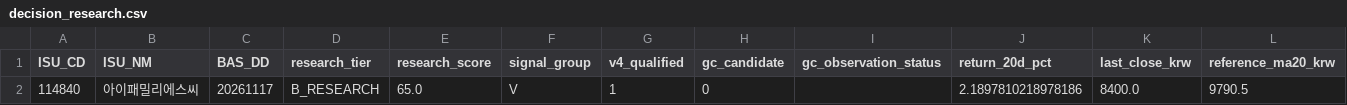
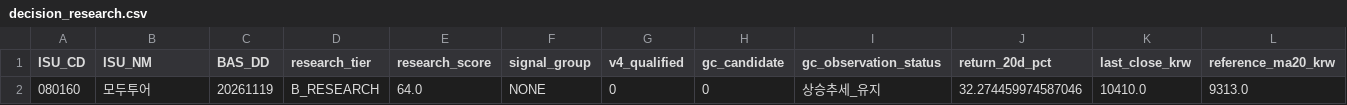
Before and after one commit to cks3210-spec/KRX-Public-Test, a CSV file: v5_reports/stage26/decision_research.csv, drawn as a sheet; only a part is shown; removed rows and columns are numbered as before the commit, all else as after; rows hold the shown columns only; the diff names each change by its address in the sheet, - before the commit and + after, or states it on an @@ line.

```diff
--- a/v5_reports/stage26/decision_research.csv
+++ b/v5_reports/stage26/decision_research.csv
-row 2: 114840 | 아이패밀리에스씨 | 20261117 | B_RESEARCH | 65.0 | V | 1 | 0 |  | 2.1897810218978186 | 8400.0 | 9790.5
+row 2: 080160 | 모두투어 | 20261119 | B_RESEARCH | 64.0 | NONE | 0 | 0 | 상승추세_유지 | 32.274459974587046 | 10410.0 | 9313.0
```
Also changed, not shown: v5_reports/stage25/fundamental_research.csv, 4 other files.
